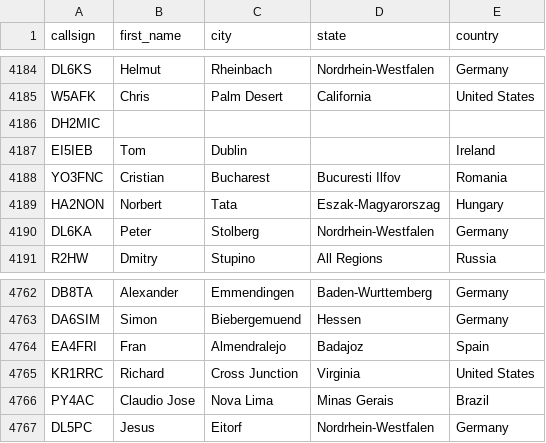
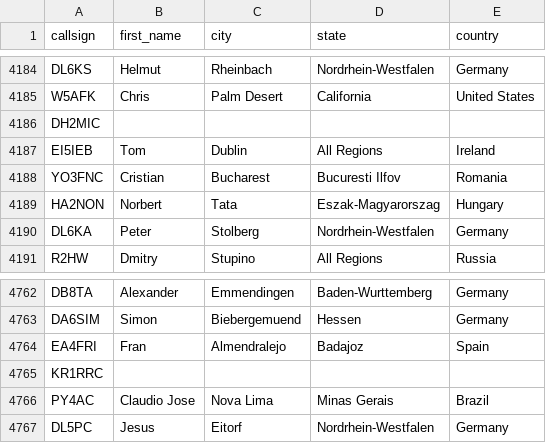
Before and after one commit to DMR-Database/dmr-database-appdata, a CSV file: dapnet.csv, drawn as a sheet; only a part is shown, gaps mark what is left out.

```diff
--- a/dapnet.csv
+++ b/dapnet.csv
@@ -4186,3 +4186,3 @@ W5AFK,Chris,Palm Desert,California,United States
 DH2MIC,,,,
-EI5IEB,Tom,Dublin,,Ireland
+EI5IEB,Tom,Dublin,All Regions,Ireland
 YO3FNC,Cristian,Bucharest,Bucuresti  Ilfov,Romania
@@ -4764,3 +4764,3 @@ DA6SIM,Simon,Biebergemuend,Hessen,Germany
 EA4FRI,Fran,Almendralejo,Badajoz,Spain
-KR1RRC,Richard,Cross Junction,Virginia,United States
+KR1RRC,,,,
 PY4AC,Claudio Jose,Nova Lima,Minas Gerais,Brazil
```
Also changed, not shown: nxdn.csv, 6 other files.
